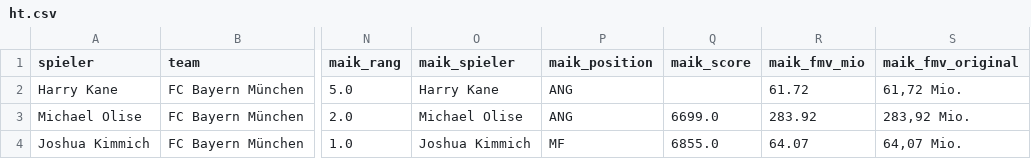
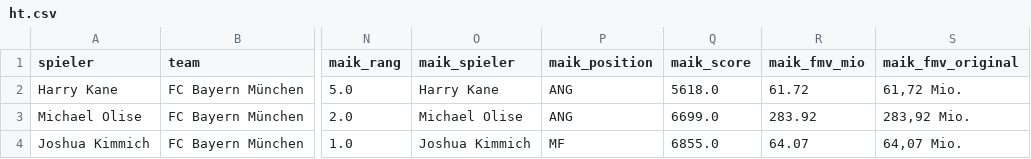
Before and after one commit to robb1302/kickbase-ai, a CSV file: data/final/ht.csv, drawn as a sheet; only a part is shown, gaps mark what is left out; the diff names each change by its address in the sheet, - before the commit and + after, or states it on an @@ line.

Commit message:
Sync Maik scores to final data

```diff
--- a/data/final/ht.csv
+++ b/data/final/ht.csv
-Q2 (maik_score): (empty)
+Q2 (maik_score): 5618.0
```
